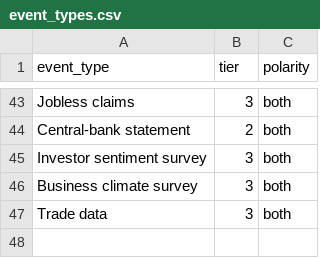
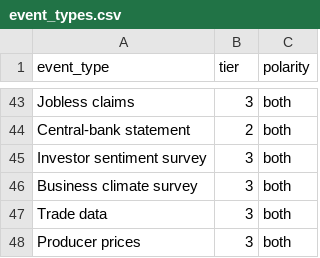
Before and after one commit to diykorey/fortuneteller, a CSV file: data/seed/event_types.csv, drawn as a sheet; only a part is shown, gaps mark what is left out.

Commit message:
Step 64, step 1: producer prices as the lesser flow ppi, its event type, follows, triggers and the page's ask; the store check

```diff
--- a/data/seed/event_types.csv
+++ b/data/seed/event_types.csv
@@ -47 +47,2 @@ Business climate survey,3,both
 Trade data,3,both
+Producer prices,3,both
```
Also changed, not shown: 14 other files.
